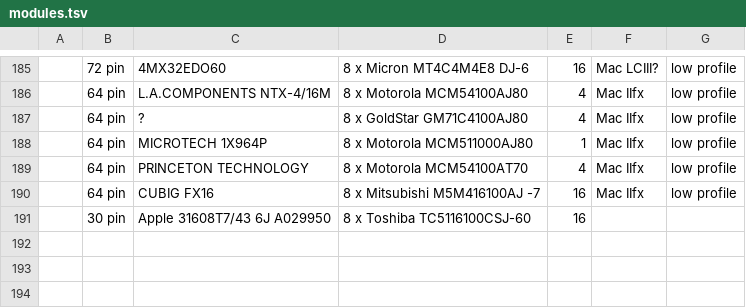
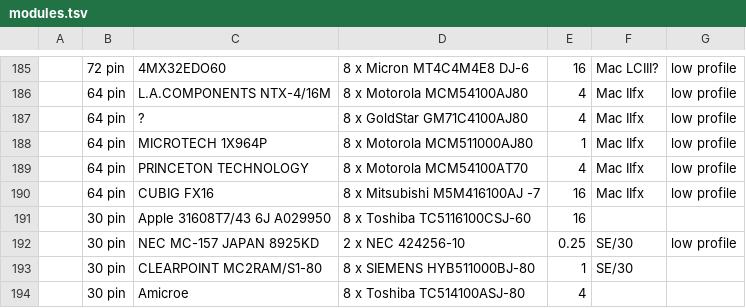
Before and after one commit to fthain/dram, a TSV file: modules.tsv, drawn as a sheet; only a part is shown, gaps mark what is left out.

Commit message:
Add more modules and chips

```diff
--- a/modules.tsv
+++ b/modules.tsv
@@ -191 +191,4 @@
 	30 pin	Apple 31608T7/43 6J A029950	8 x Toshiba TC5116100CSJ-60	16		
+	30 pin	NEC MC-157 JAPAN 8925KD	2 x NEC 424256-10	0.25	SE/30	low profile
+	30 pin	CLEARPOINT MC2RAM/S1-80	8 x SIEMENS HYB511000BJ-80	1	SE/30	
+	30 pin	Amicroe	8 x Toshiba TC514100ASJ-80	4		
```
Also changed, not shown: chips.tsv.
